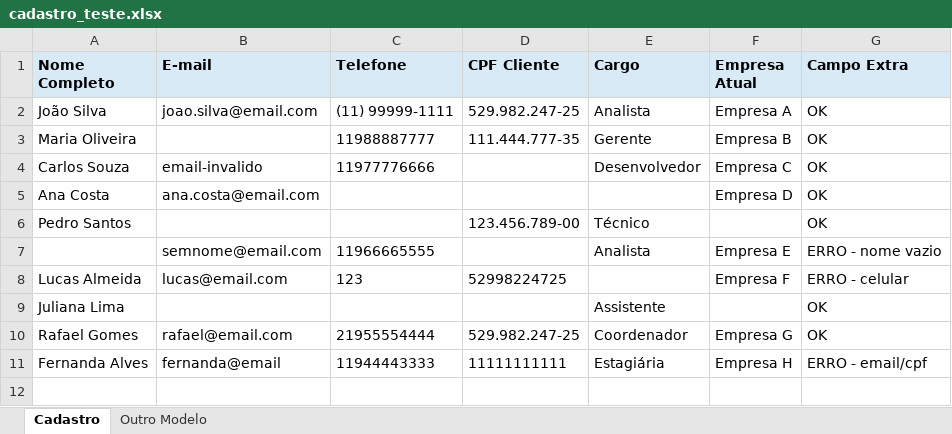
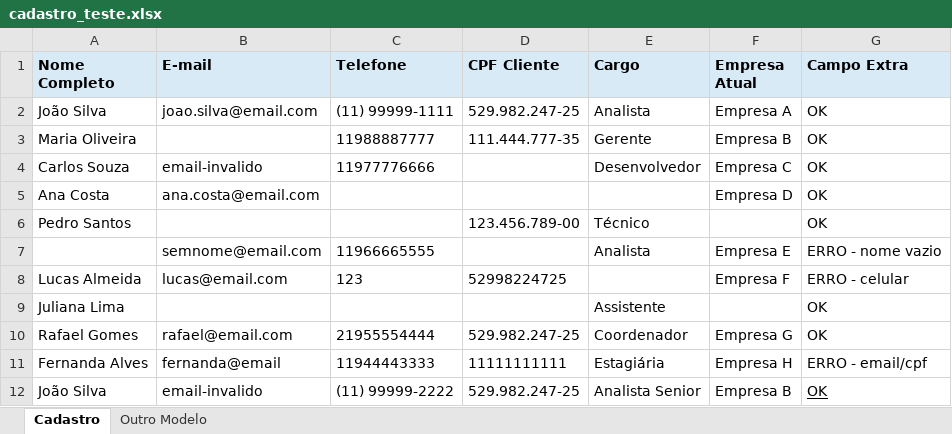
Before and after one commit to Lacerdex/Utils, an Excel workbook: Excel/modelos/cadastro_teste.xlsx, sheet Cadastro, drawn as a sheet; values as stored, in another font and other column widths than the file's, no borders; the diff names each change by its address in the sheet, - before the commit and + after, or states it on an @@ line.

```diff
--- a/Excel/modelos/cadastro_teste.xlsx (sheet Cadastro)
+++ b/Excel/modelos/cadastro_teste.xlsx (sheet Cadastro)
+row 12: João Silva | email-invalido | (11) 99999-2222 | 529.982.247-25 | Analista Senior | Empresa B | OK
```
Also changed, not shown: 27 other files.
